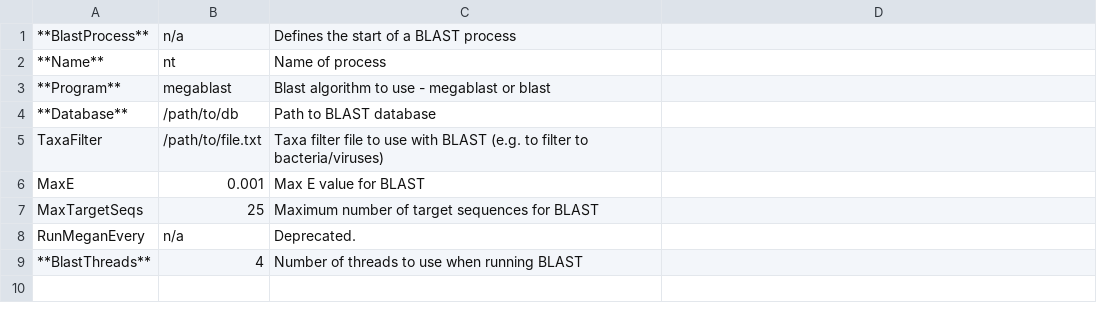
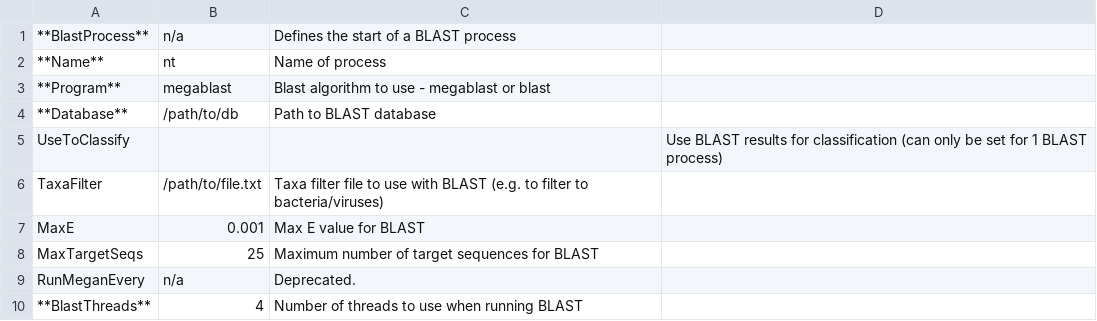
Before and after one commit to richardmleggett/MARTi, a CSV file: docs/source/table4.csv, drawn as a sheet; the diff names each change by its address in the sheet, - before the commit and + after, or states it on an @@ line.

Commit message:
Added UseToClassify

```diff
--- a/docs/source/table4.csv
+++ b/docs/source/table4.csv
+row 5: UseToClassify |  |  | Use BLAST results for classification (can only be set for 1 BLAST process)
```
